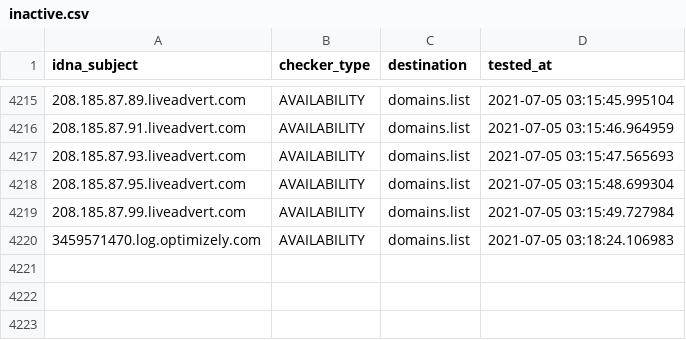
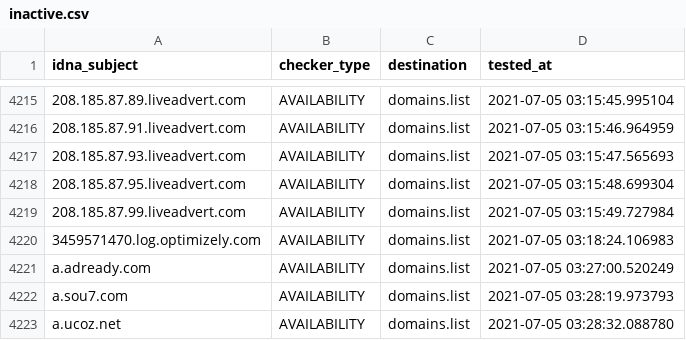
Before and after one commit to Ultimate-Hosts-Blacklist/cameleon_at_sysctl.org, a CSV file: .pyfunceble/inactive.csv, drawn as a sheet; only a part is shown, gaps mark what is left out; the diff names each change by its address in the sheet, - before the commit and + after, or states it on an @@ line.

```diff
--- a/.pyfunceble/inactive.csv
+++ b/.pyfunceble/inactive.csv
+row 4221: a.adready.com | AVAILABILITY | domains.list | 2021-07-05 03:27:00.520249
+row 4222: a.sou7.com | AVAILABILITY | domains.list | 2021-07-05 03:28:19.973793
+row 4223: a.ucoz.net | AVAILABILITY | domains.list | 2021-07-05 03:28:32.088780
```
Also changed, not shown: 12 other files.
